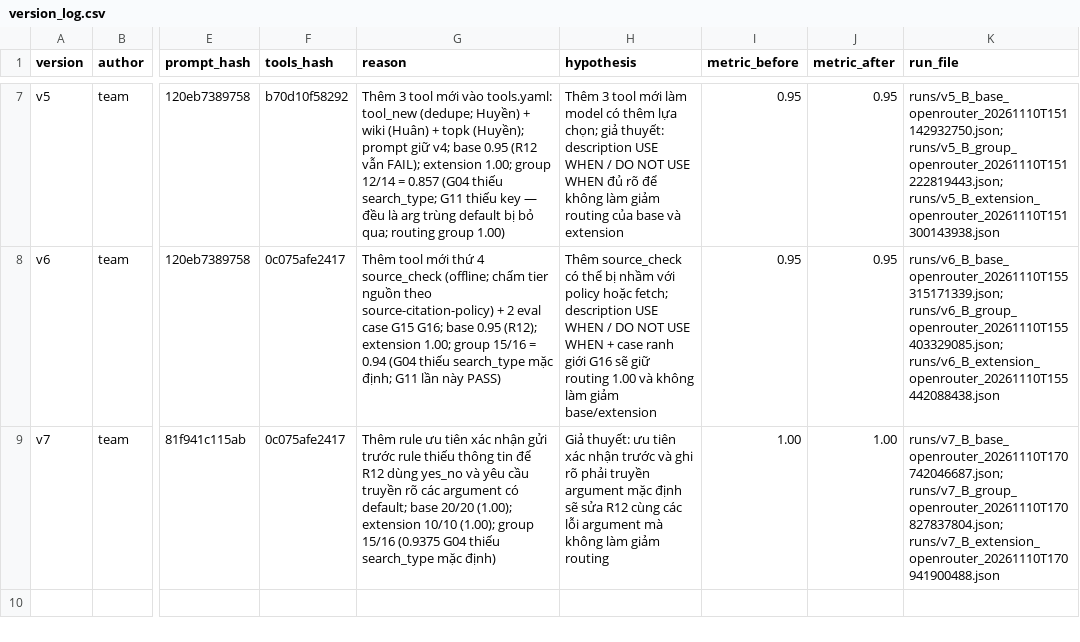
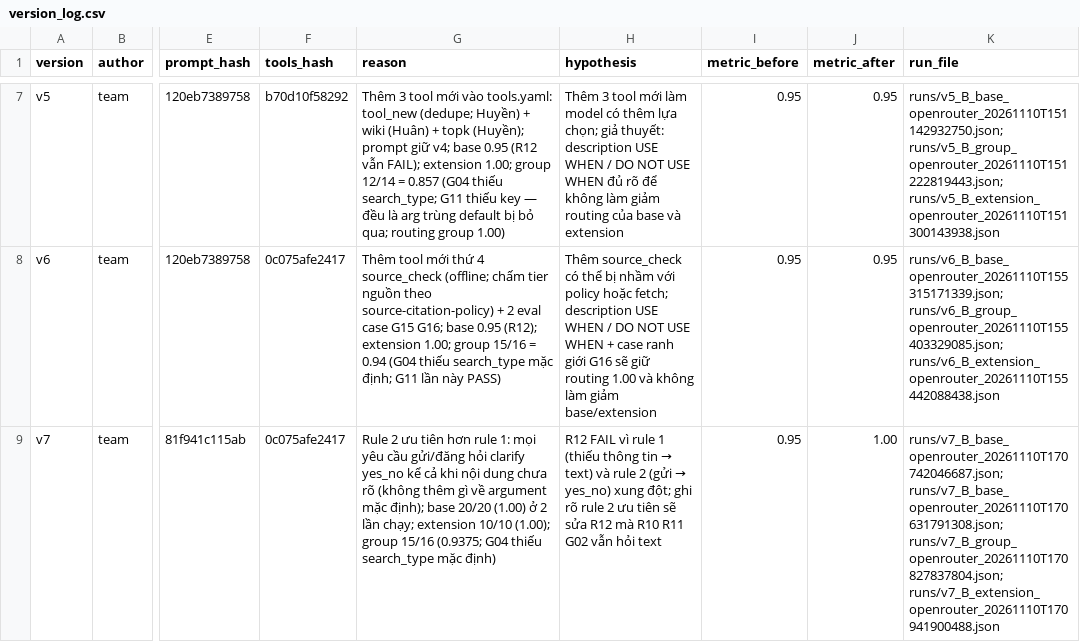
Before and after one commit to NgHuanLHd/K5-L3A-DAY03-NhomD2HL-ResearchAgentToolEval, a CSV file: starter_v0/artifacts/version_log.csv, drawn as a sheet; only a part is shown, gaps mark what is left out; the diff names each change by its address in the sheet, - before the commit and + after, or states it on an @@ line.

```diff
--- a/starter_v0/artifacts/version_log.csv
+++ b/starter_v0/artifacts/version_log.csv
-G9 (reason): Thêm rule ưu tiên xác nhận gửi trước rule thiếu thông tin để R12 dùng yes_no và yêu cầu truyền rõ các argument có default; base 20/20 (1.00); extension 10/10 (1.00); group 15/16 (0.9375 G04 thiếu…
+G9 (reason): Rule 2 ưu tiên hơn rule 1: mọi yêu cầu gửi/đăng hỏi clarify yes_no kể cả khi nội dung chưa rõ (không thêm gì về argument mặc định); base 20/20 (1.00) ở 2 lần chạy; extension 10/10 (1.00); group 15/16 (0.9375; G04 thiếu…
@@ H9 (hypothesis): Giả thuyết: ưu tiên xác nhận trước và ghi rõ phải truyền argument mặc định sẽ sửa R12 cùng các lỗi argument mà không làm giảm routing → R12 FAIL vì rule 1 (thiếu thông tin → text) và rule 2 (gửi → yes_no) xung đột; ghi rõ rule 2 ưu tiên sẽ sửa R12 mà R10 R11 G02 vẫn hỏi text @@
-I9 (metric_before): 1.00
+I9 (metric_before): 0.95
-K9 (run_file): runs/v7_B_base_openrouter_20261110T170742046687.json; runs/v7_B_group_openrouter_20261110T170827837804.json; runs/v7_B_extension_openrouter_20261110T170941900488.json
+K9 (run_file): runs/v7_B_base_openrouter_20261110T170742046687.json; runs/v7_B_base_openrouter_20261110T170631791308.json; runs/v7_B_group_openrouter_20261110T170827837804.json; runs/v7_B_extension_openrouter_20261110T170941900488.json
```
Also changed, not shown: 2 other files.
